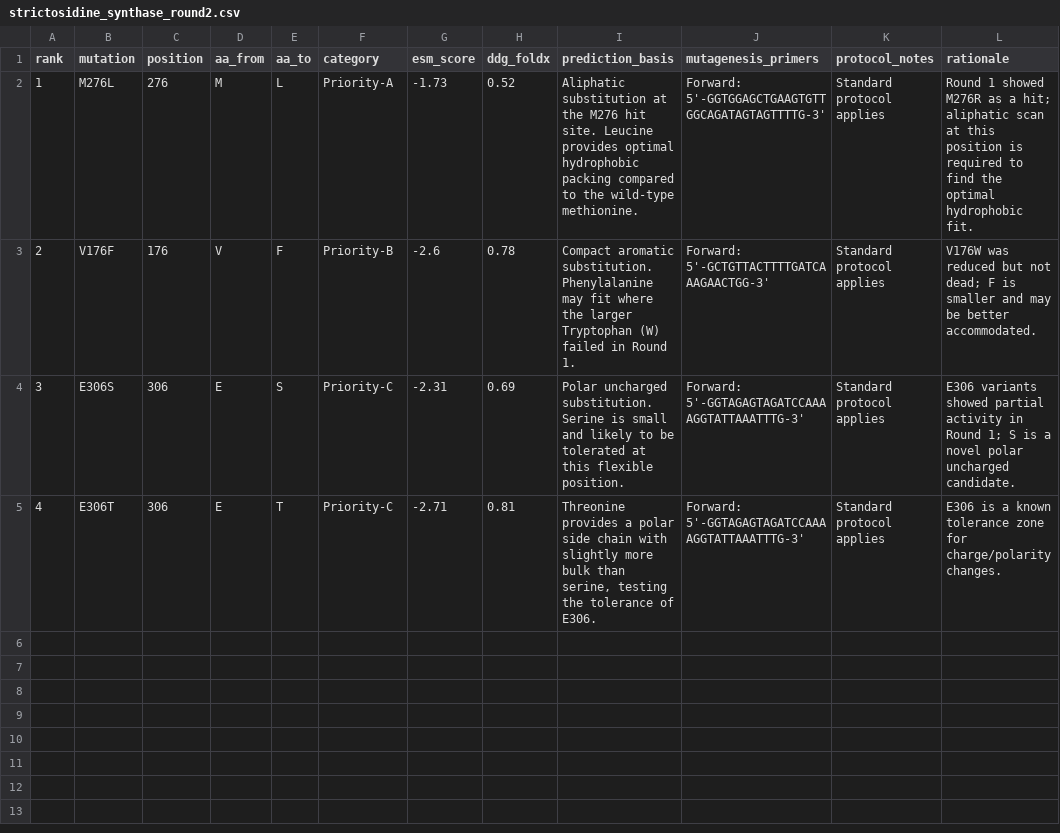
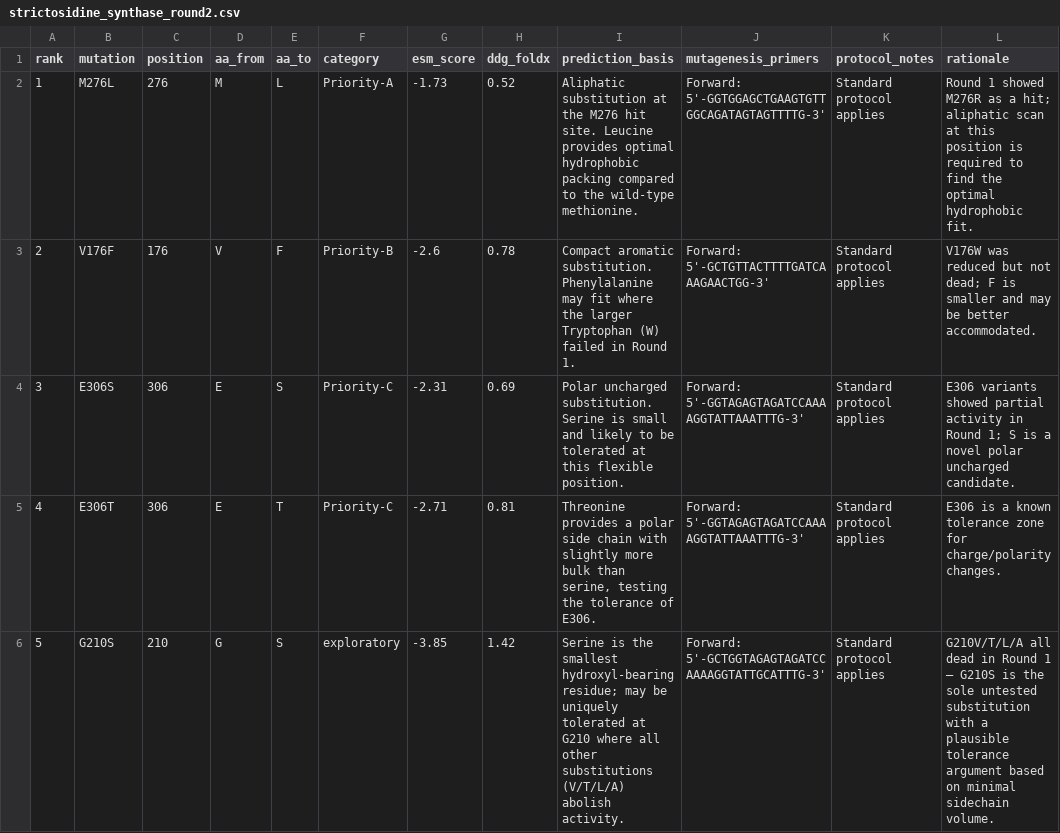
Before and after one commit to zaixizhang/STELLA, a CSV file: cases/output/strictosidine_synthase_round2.csv, drawn as a sheet; the diff names each change by its address in the sheet, - before the commit and + after, or states it on an @@ line.

```diff
--- a/cases/output/strictosidine_synthase_round2.csv
+++ b/cases/output/strictosidine_synthase_round2.csv
+row 6: 5 | G210S | 210 | G | S | exploratory | -3.85 | 1.42 | Serine is the smallest hydroxyl-bearing residue; may be uniquely tolerated at G210 where all other substitutions (V/T/L/A) abolish activity. | Forward: 5'-GCTGGTAGAGTAGATCCAAAAGGTATTGCATTTG-3' | Standard protocol applies | G210V/T/L/A all dead in Round 1 — G210S is the sole untested substitution with a plausible tolerance argument based on minimal sidechain volume.
```
